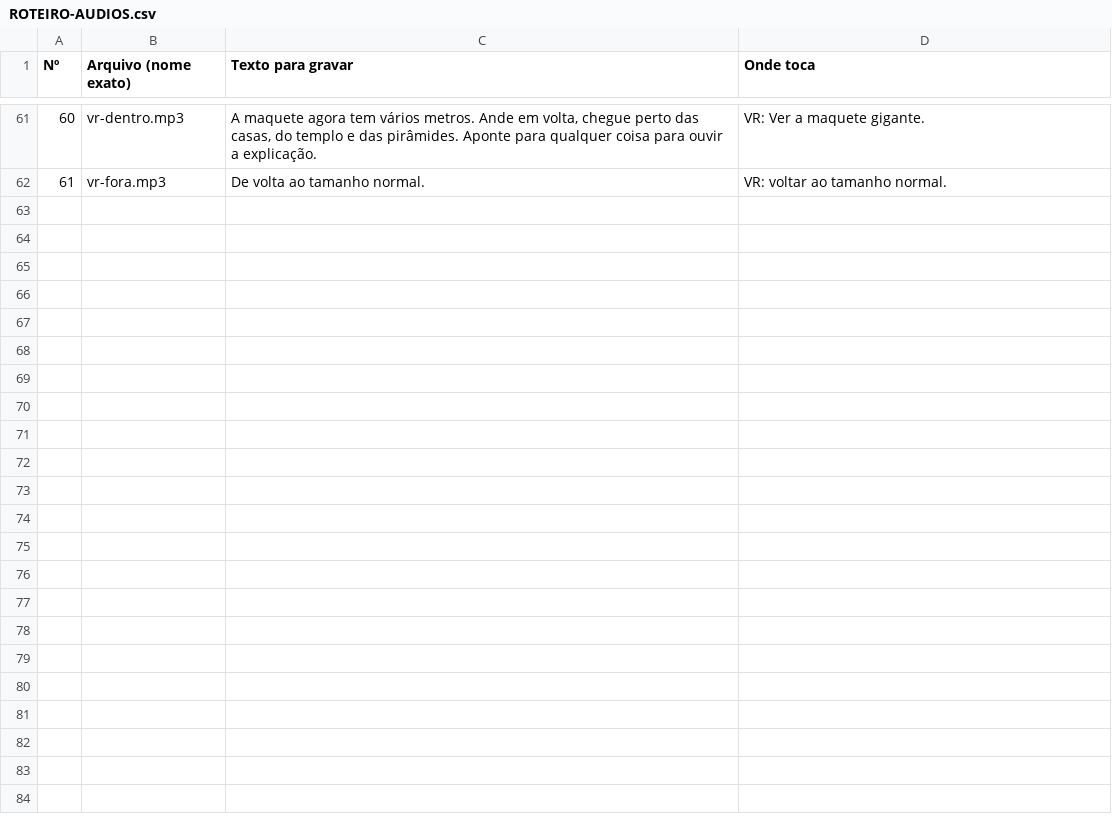
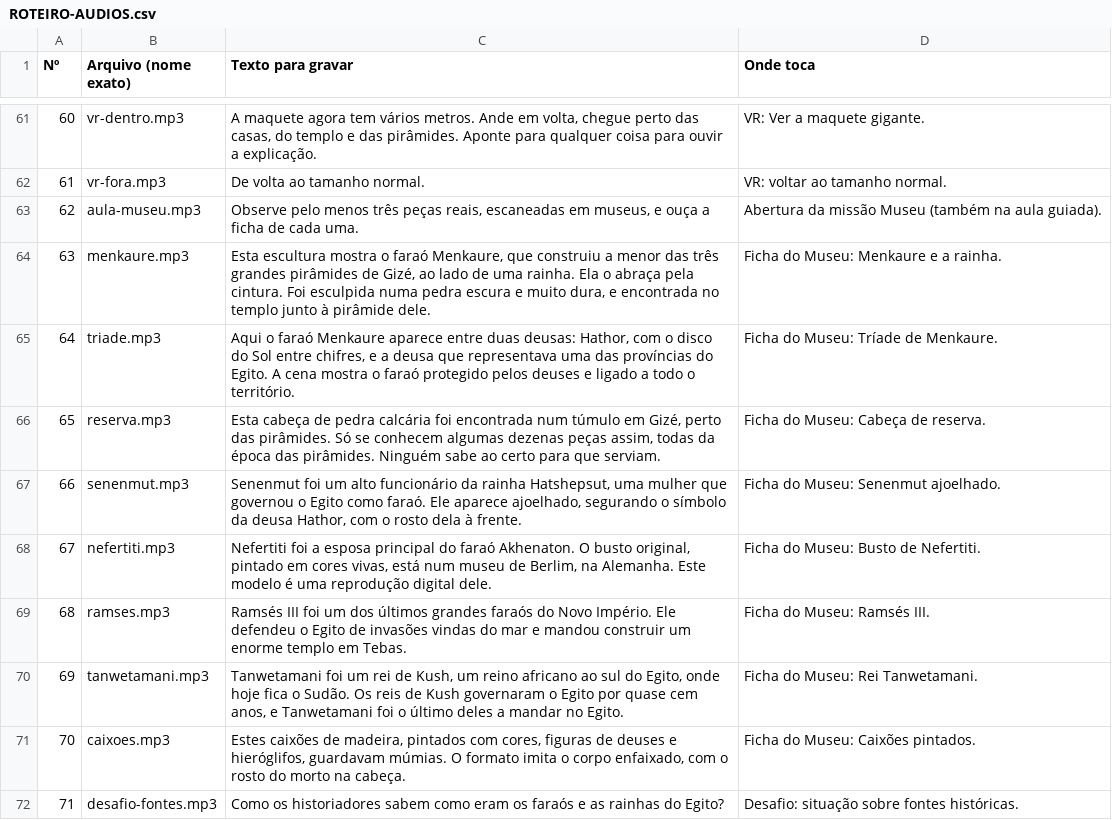
Before and after one commit to Newpc-Alan/portal-360-vr, a CSV file: apps/historia/ROTEIRO-AUDIOS.csv, drawn as a sheet; only a part is shown, gaps mark what is left out.

```diff
--- a/apps/historia/ROTEIRO-AUDIOS.csv
+++ b/apps/historia/ROTEIRO-AUDIOS.csv
@@ -62 +62,11 @@
 "61";"vr-fora.mp3";"De volta ao tamanho normal.";"VR: voltar ao tamanho normal."
+"62";"aula-museu.mp3";"Observe pelo menos três peças reais, escaneadas em museus, e ouça a ficha de cada uma.";"Abertura da missão Museu (também na aula guiada)."
+"63";"menkaure.mp3";"Esta escultura mostra o faraó Menkaure, que construiu a menor das três grandes pirâmides de Gizé, ao lado de uma rainha. Ela o abraça pela cintura. Foi esculpida numa pedra escura e muito dura, e encontrada no templo junto à pirâmide dele.";"Ficha do Museu: Menkaure e a rainha."
+"64";"triade.mp3";"Aqui o faraó Menkaure aparece entre duas deusas: Hathor, com o disco do Sol entre chifres, e a deusa que representava uma das províncias do Egito. A cena mostra o faraó protegido pelos deuses e ligado a todo o território.";"Ficha do Museu: Tríade de Menkaure."
+"65";"reserva.mp3";"Esta cabeça de pedra calcária foi encontrada num túmulo em Gizé, perto das pirâmides. Só se conhecem algumas dezenas peças assim, todas da época das pirâmides. Ninguém sabe ao certo para que serviam.";"Ficha do Museu: Cabeça de reserva."
+"66";"senenmut.mp3";"Senenmut foi um alto funcionário da rainha Hatshepsut, uma mulher que governou o Egito como faraó. Ele aparece ajoelhado, segurando o símbolo da deusa Hathor, com o rosto dela à frente.";"Ficha do Museu: Senenmut ajoelhado."
+"67";"nefertiti.mp3";"Nefertiti foi a esposa principal do faraó Akhenaton. O busto original, pintado em cores vivas, está num museu de Berlim, na Alemanha. Este modelo é uma reprodução digital dele.";"Ficha do Museu: Busto de Nefertiti."
+"68";"ramses.mp3";"Ramsés III foi um dos últimos grandes faraós do Novo Império. Ele defendeu o Egito de invasões vindas do mar e mandou construir um enorme templo em Tebas.";"Ficha do Museu: Ramsés III."
+"69";"tanwetamani.mp3";"Tanwetamani foi um rei de Kush, um reino africano ao sul do Egito, onde hoje fica o Sudão. Os reis de Kush governaram o Egito por quase cem anos, e Tanwetamani foi o último deles a mandar no Egito.";"Ficha do Museu: Rei Tanwetamani."
+"70";"caixoes.mp3";"Estes caixões de madeira, pintados com cores, figuras de deuses e hieróglifos, guardavam múmias. O formato imita o corpo enfaixado, com o rosto do morto na cabeça.";"Ficha do Museu: Caixões pintados."
+"71";"desafio-fontes.mp3";"Como os historiadores sabem como eram os faraós e as rainhas do Egito?";"Desafio: situação sobre fontes históricas."
```
Also changed, not shown: 26 other files.
